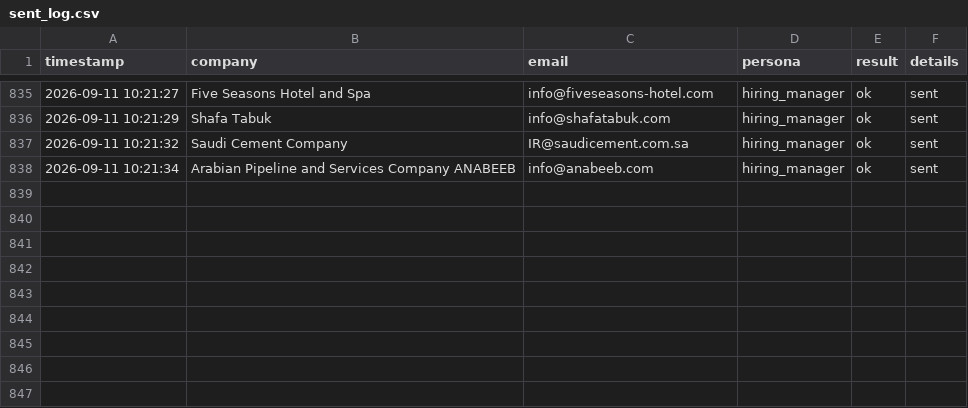
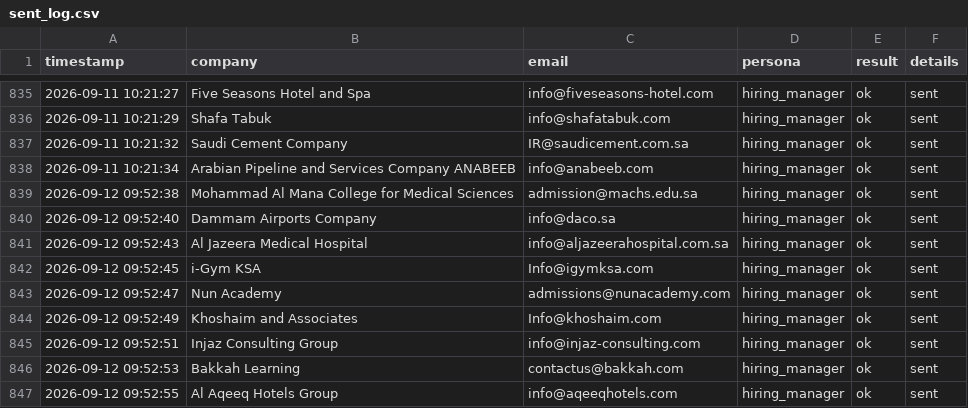
Before and after one commit to Nuredin-Moh/job-madinah, a CSV file: data/sent_log.csv, drawn as a sheet; only a part is shown, gaps mark what is left out; the diff names each change by its address in the sheet, - before the commit and + after, or states it on an @@ line.

```diff
--- a/data/sent_log.csv
+++ b/data/sent_log.csv
+row 839: 2026-09-12 09:52:38 | Mohammad Al Mana College for Medical Sciences | admission@machs.edu.sa | hiring_manager | ok | sent
+row 840: 2026-09-12 09:52:40 | Dammam Airports Company | info@daco.sa | hiring_manager | ok | sent
+row 841: 2026-09-12 09:52:43 | Al Jazeera Medical Hospital | info@aljazeerahospital.com.sa | hiring_manager | ok | sent
+row 842: 2026-09-12 09:52:45 | i-Gym KSA | Info@igymksa.com | hiring_manager | ok | sent
+row 843: 2026-09-12 09:52:47 | Nun Academy | admissions@nunacademy.com | hiring_manager | ok | sent
+row 844: 2026-09-12 09:52:49 | Khoshaim and Associates | Info@khoshaim.com | hiring_manager | ok | sent
+row 845: 2026-09-12 09:52:51 | Injaz Consulting Group | info@injaz-consulting.com | hiring_manager | ok | sent
+row 846: 2026-09-12 09:52:53 | Bakkah Learning | contactus@bakkah.com | hiring_manager | ok | sent
+row 847: 2026-09-12 09:52:55 | Al Aqeeq Hotels Group | info@aqeeqhotels.com | hiring_manager | ok | sent
```
Also changed, not shown: data/portal_queue.csv, data/sent_history.csv.
